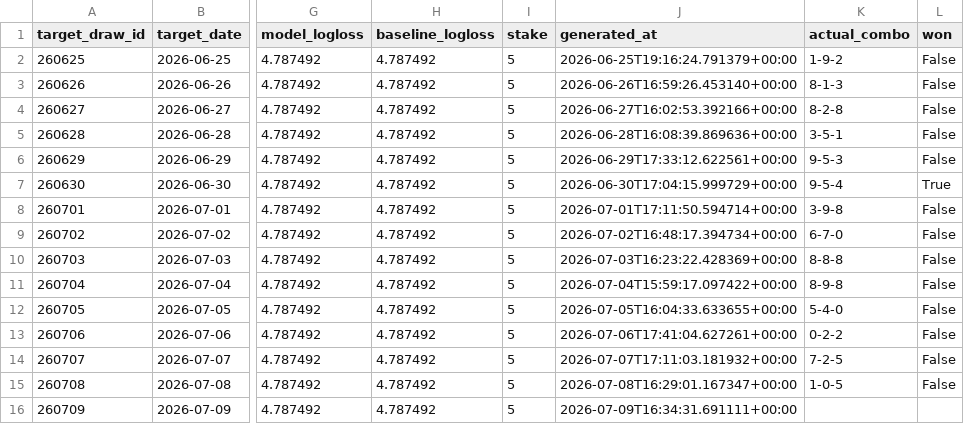
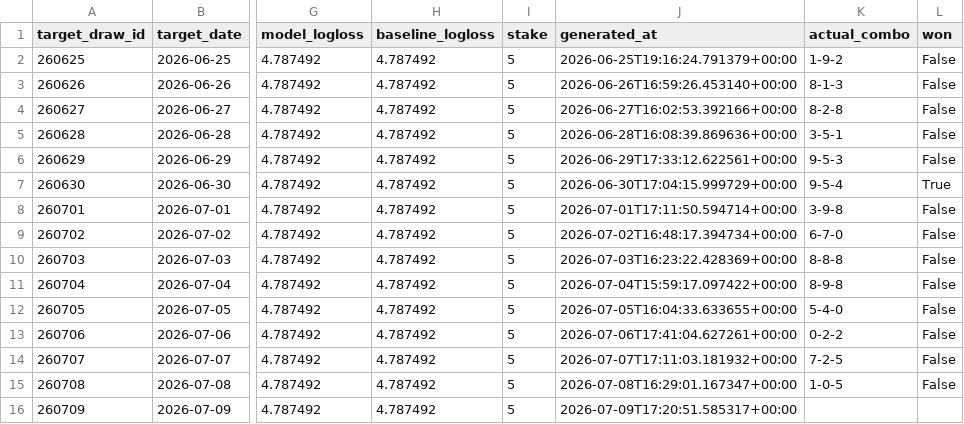
Before and after one commit to Hitanshuu/htlottery, a CSV file: data/predictions.csv, drawn as a sheet; only a part is shown, gaps mark what is left out; the diff names each change by its address in the sheet, - before the commit and + after, or states it on an @@ line.

```diff
--- a/data/predictions.csv
+++ b/data/predictions.csv
-J16 (generated_at): 2026-07-09T16:34:31.691111+00:00
+J16 (generated_at): 2026-07-09T17:20:51.585317+00:00
```
Also changed, not shown: 3 other files.
